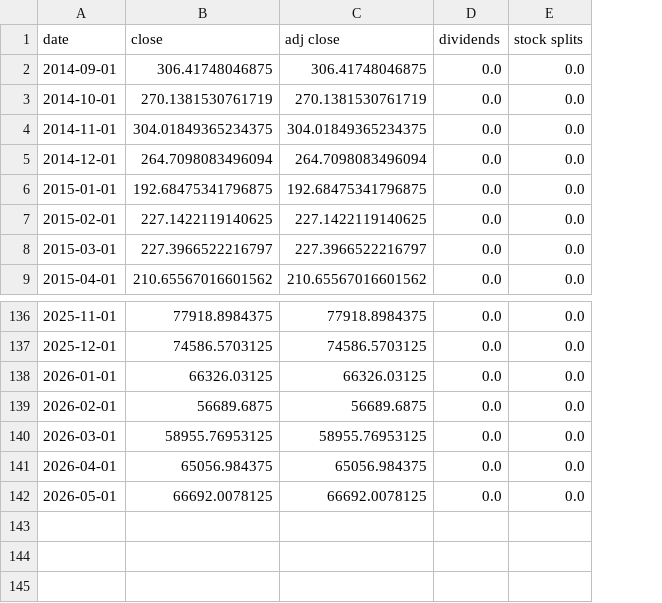
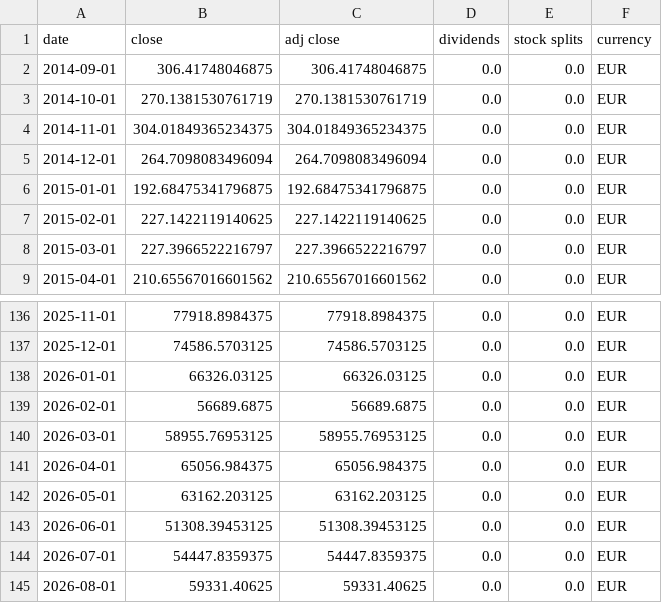
Before and after one commit to LaRambla20/portfolio-optimization-dashboard_streamlit, a CSV file: individual_indices_data/BTC-EUR_data_monthly.csv, drawn as a sheet; only a part is shown, gaps mark what is left out; the diff names each change by its address in the sheet, - before the commit and + after, or states it on an @@ line.

```diff
--- a/individual_indices_data/BTC-EUR_data_monthly.csv
+++ b/individual_indices_data/BTC-EUR_data_monthly.csv
+column F (currency), rows 2-9: all EUR; rows 136-142: all EUR
-B142 (close): 66692.0078125
+B142 (close): 63162.203125
-C142 (adj close): 66692.0078125
+C142 (adj close): 63162.203125
+row 143: 2026-06-01 | 51308.39453125 | 51308.39453125 | 0.0 | 0.0 | EUR
+row 144: 2026-07-01 | 54447.8359375 | 54447.8359375 | 0.0 | 0.0 | EUR
+row 145: 2026-08-01 | 59331.40625 | 59331.40625 | 0.0 | 0.0 | EUR
```
Also changed, not shown: individual_indices_data/DBMF_data_daily.csv, individual_indices_data/EM57.MI_data_monthly.csv, 9 other files.
